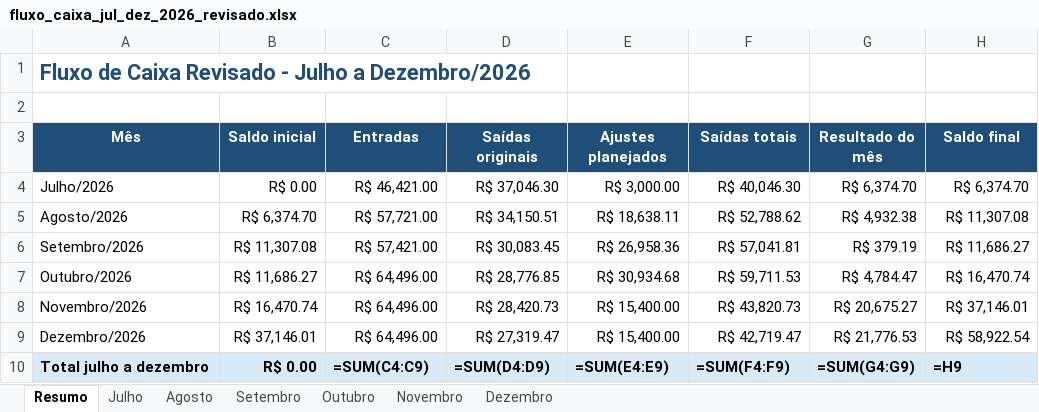
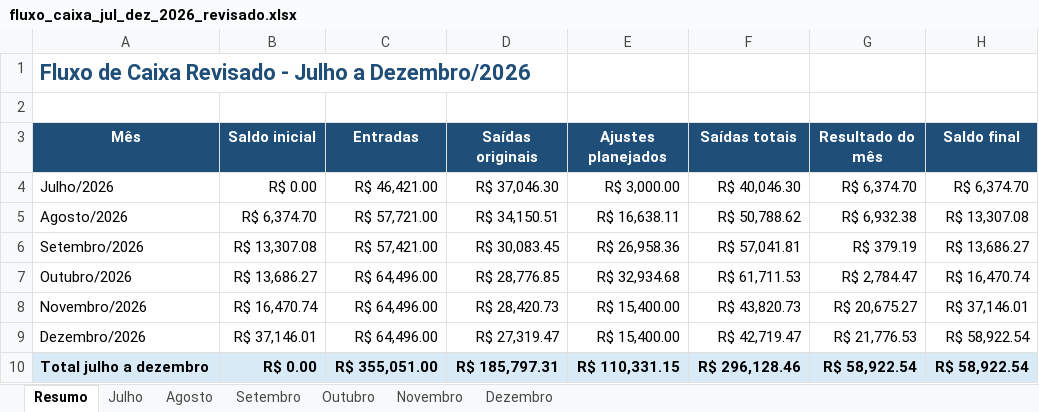
Before and after one commit to FMConsult/teste-vaga-programacao, an Excel workbook: fluxo_caixa_jul_dez_2026_revisado.xlsx, sheet Resumo, drawn as a sheet; values as stored, in another font and other column widths than the file's, no borders; formulas without a stored value are shown as written; the diff names each change by its address in the sheet, - before the commit and + after, or states it on an @@ line.

```diff
--- a/fluxo_caixa_jul_dez_2026_revisado.xlsx (sheet Resumo)
+++ b/fluxo_caixa_jul_dez_2026_revisado.xlsx (sheet Resumo)
-E5 (Ajustes planejados): R$ 18,638.11
+E5 (Ajustes planejados): R$ 16,638.11
-F5 (Saídas totais): R$ 52,788.62
+F5 (Saídas totais): R$ 50,788.62
-G5 (Resultado do mês): R$ 4,932.38
+G5 (Resultado do mês): R$ 6,932.38
-H5 (Saldo final): R$ 11,307.08
+H5 (Saldo final): R$ 13,307.08
-B6 (Saldo inicial): R$ 11,307.08
+B6 (Saldo inicial): R$ 13,307.08
-H6 (Saldo final): R$ 11,686.27
+H6 (Saldo final): R$ 13,686.27
-B7 (Saldo inicial): R$ 11,686.27
+B7 (Saldo inicial): R$ 13,686.27
-E7 (Ajustes planejados): R$ 30,934.68
+E7 (Ajustes planejados): R$ 32,934.68
-F7 (Saídas totais): R$ 59,711.53
+F7 (Saídas totais): R$ 61,711.53
-G7 (Resultado do mês): R$ 4,784.47
+G7 (Resultado do mês): R$ 2,784.47
-C10 (Entradas): =SUM(C4:C9)
+C10 (Entradas): R$ 355,051.00
-D10 (Saídas originais): =SUM(D4:D9)
+D10 (Saídas originais): R$ 185,797.31
-E10 (Ajustes planejados): =SUM(E4:E9)
+E10 (Ajustes planejados): R$ 110,331.15
-F10 (Saídas totais): =SUM(F4:F9)
+F10 (Saídas totais): R$ 296,128.46
-G10 (Resultado do mês): =SUM(G4:G9)
+G10 (Resultado do mês): R$ 58,922.54
-H10 (Saldo final): =H9
+H10 (Saldo final): R$ 58,922.54
```
Also changed, not shown: sheet Setembro, sheet Outubro, sheet Agosto.
